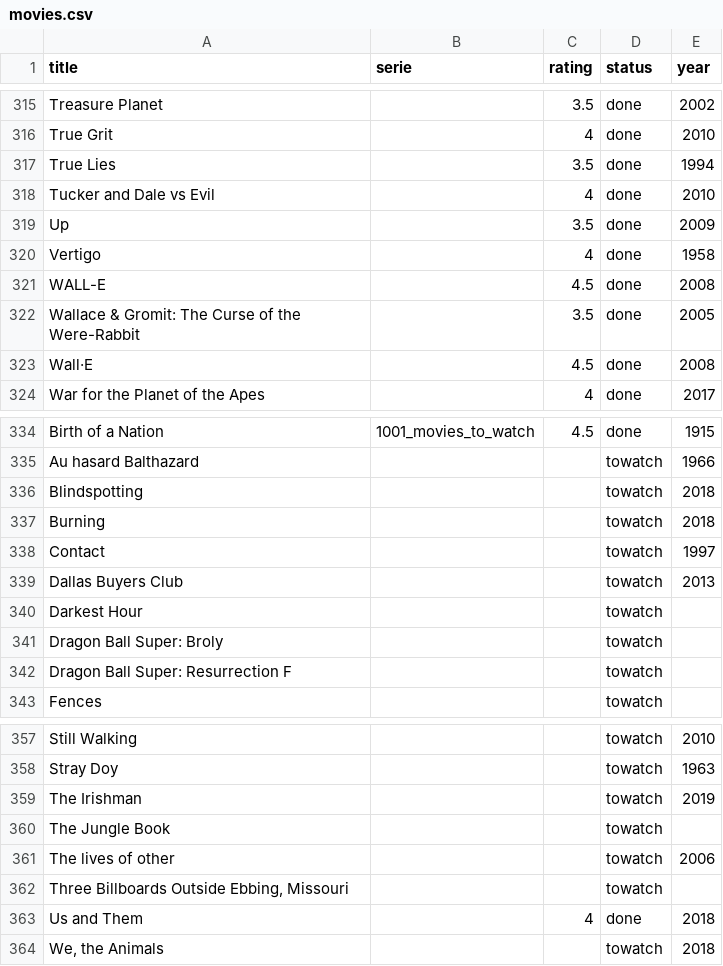
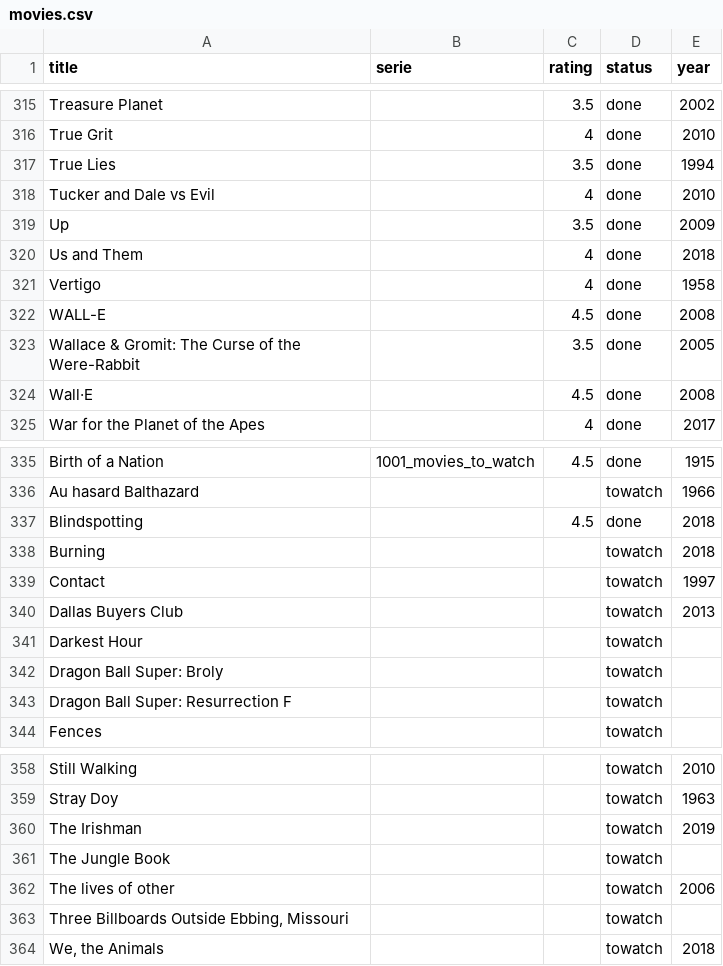
Before and after one commit to alexDarcy/blog, a CSV file: mng-data/movies.csv, drawn as a sheet; only a part is shown, gaps mark what is left out.

```diff
--- a/mng-data/movies.csv
+++ b/mng-data/movies.csv
@@ -319,2 +319,3 @@ Tucker and Dale vs Evil,,4,done,2010
 Up,,3.5,done,2009
+Us and Them,,4,done,2018
 Vertigo,,4,done,1958
@@ -335,3 +336,3 @@ Birth of a Nation,1001_movies_to_watch,4.5,done,1915
 Au hasard Balthazard,,,towatch,1966
-Blindspotting,,,towatch,2018
+Blindspotting,,4.5,done,2018
 Burning,,,towatch,2018
@@ -362,3 +363,2 @@ The lives of other,,,towatch,2006
 "Three Billboards Outside Ebbing, Missouri",,,towatch,
-Us and Them,,4,done,2018
 "We, the Animals",,,towatch,2018
```
Also changed, not shown: 1 other file.
